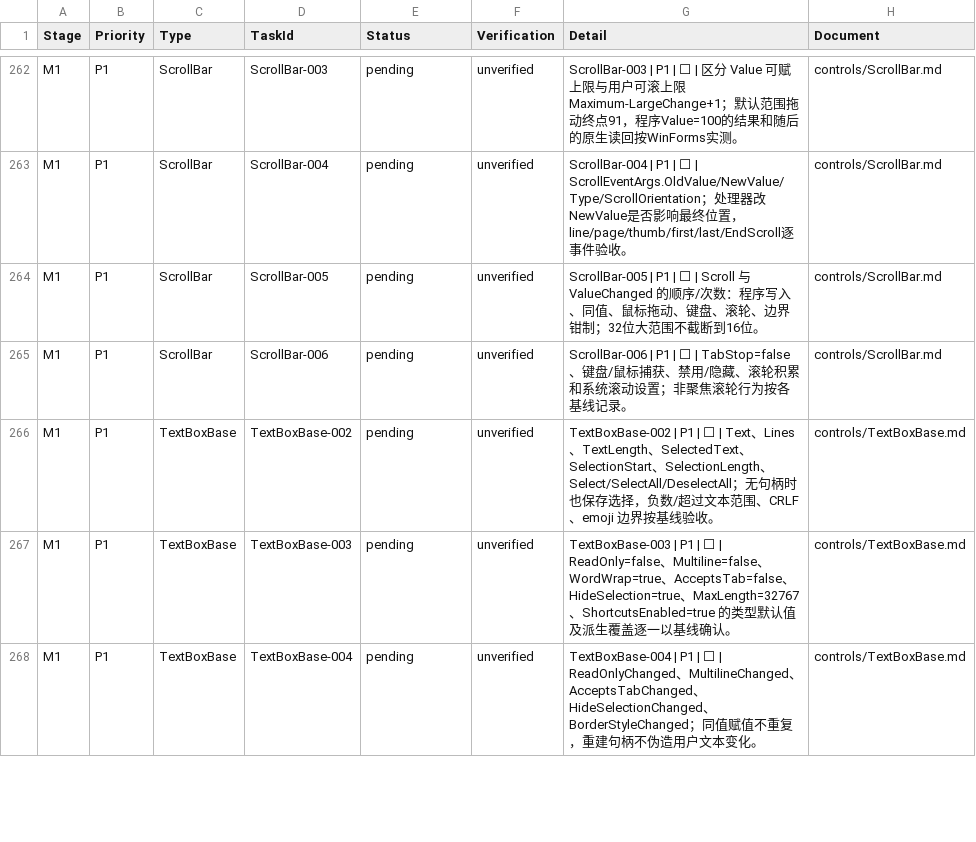
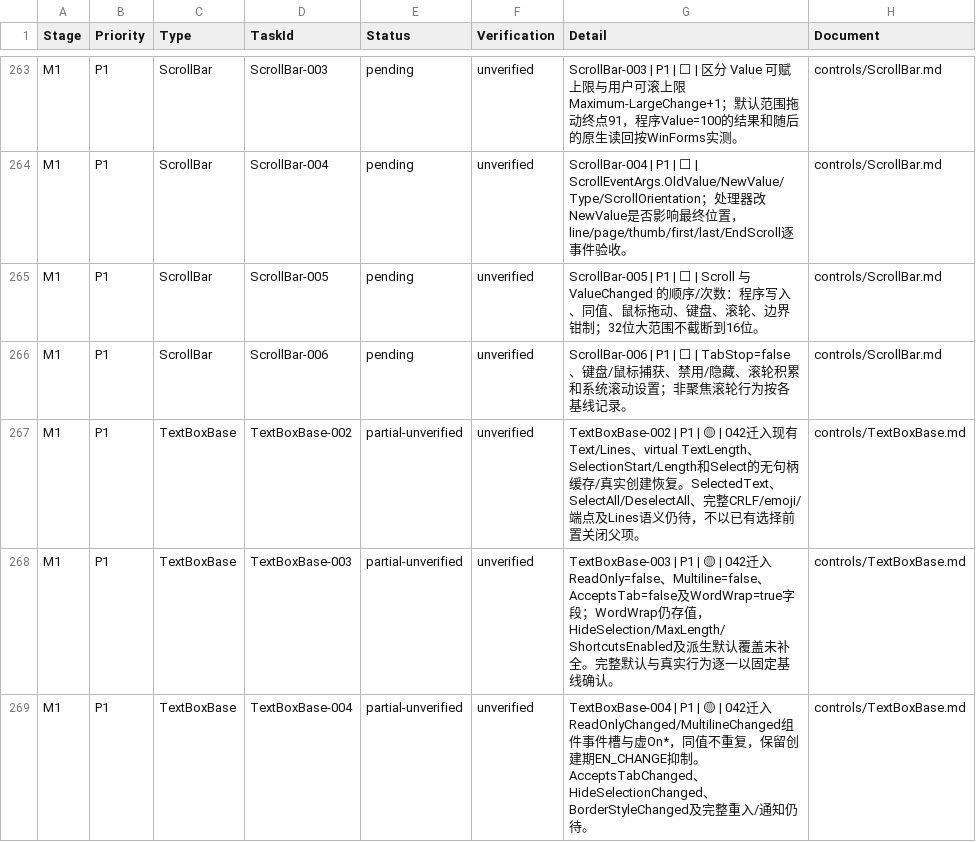
Before and after one commit to IoTSharp/Lumina, a CSV file: docs/roadmap/tasks.csv, drawn as a sheet; only a part is shown, gaps mark what is left out; the diff covers the shown part only.

Commit message:
feat(forms): extract shared native editing into TextBoxBase

```diff
--- a/docs/roadmap/tasks.csv
+++ b/docs/roadmap/tasks.csv
@@ -265,4 +266,4 @@
 "M1","P1","ScrollBar","ScrollBar-006","pending","unverified","ScrollBar-006 | P1 | ⬜ | TabStop=false、键盘/鼠标捕获、禁用/隐藏、滚轮积累和系统滚动设置；非聚焦滚轮行为按各基线记录。","controls/ScrollBar.md"
-"M1","P1","TextBoxBase","TextBoxBase-002","pending","unverified","TextBoxBase-002 | P1 | ⬜ | Text、Lines、TextLength、SelectedText、SelectionStart、SelectionLength、Select/SelectAll/DeselectAll；无句柄时也保存选择，负数/超过文本范围、CRLF、emoji 边界按基线验收。","controls/TextBoxBase.md"
-"M1","P1","TextBoxBase","TextBoxBase-003","pending","unverified","TextBoxBase-003 | P1 | ⬜ | ReadOnly=false、Multiline=false、WordWrap=true、AcceptsTab=false、HideSelection=true、MaxLength=32767、ShortcutsEnabled=true 的类型默认值及派生覆盖逐一以基线确认。","controls/TextBoxBase.md"
-"M1","P1","TextBoxBase","TextBoxBase-004","pending","unverified","TextBoxBase-004 | P1 | ⬜ | ReadOnlyChanged、MultilineChanged、AcceptsTabChanged、HideSelectionChanged、BorderStyleChanged；同值赋值不重复，重建句柄不伪造用户文本变化。","controls/TextBoxBase.md"
+"M1","P1","TextBoxBase","TextBoxBase-002","partial-unverified","unverified","TextBoxBase-002 | P1 | 🟡 | 042迁入现有Text/Lines、virtual TextLength、SelectionStart/Length和Select的无句柄缓存/真实创建恢复。SelectedText、SelectAll/DeselectAll、完整CRLF/emoji/端点及Lines语义仍待，不以已有选择前置关闭父项。","controls/TextBoxBase.md"
+"M1","P1","TextBoxBase","TextBoxBase-003","partial-unverified","unverified","TextBoxBase-003 | P1 | 🟡 | 042迁入ReadOnly=false、Multiline=false、AcceptsTab=false及WordWrap=true字段；WordWrap仍存值，HideSelection/MaxLength/ShortcutsEnabled及派生默认覆盖未补全。完整默认与真实行为逐一以固定基线确认。","controls/TextBoxBase.md"
+"M1","P1","TextBoxBase","TextBoxBase-004","partial-unverified","unverified","TextBoxBase-004 | P1 | 🟡 | 042迁入ReadOnlyChanged/MultilineChanged组件事件槽与虚On*，同值不重复，保留创建期EN_CHANGE抑制。AcceptsTabChanged、HideSelectionChanged、BorderStyleChanged及完整重入/通知仍待。","controls/TextBoxBase.md"
```
Also changed, not shown: 2 added rows and 16 edited cells elsewhere in this file, 19 other files.
